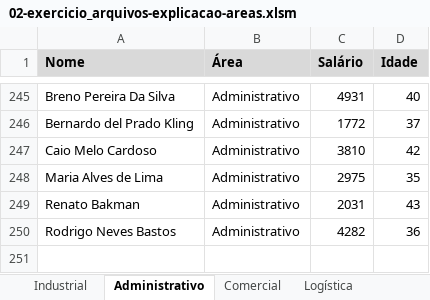
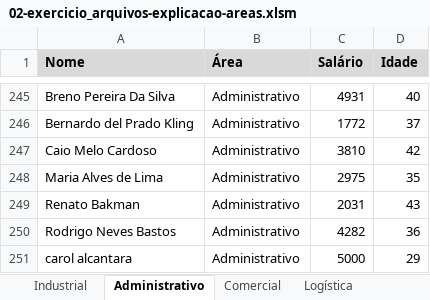
Before and after one commit to jharbes/hashtagVba, an Excel workbook: 011-trabalhando_com_varios_arquivos/02-exercicio_arquivos-explicacao-areas.xlsm, sheet Administrativo, drawn as a sheet; only a part is shown, gaps mark what is left out; values as stored, in another font and other column widths than the file's, no borders; the diff names each change by its address in the sheet, - before the commit and + after, or states it on an @@ line.

```diff
--- a/011-trabalhando_com_varios_arquivos/02-exercicio_arquivos-explicacao-areas.xlsm (sheet Administrativo)
+++ b/011-trabalhando_com_varios_arquivos/02-exercicio_arquivos-explicacao-areas.xlsm (sheet Administrativo)
+row 251: carol alcantara | Administrativo | 5000 | 29
```
Also changed, not shown: sheet Comercial, sheet Logística, sheet Industrial, 011-trabalhando_com_varios_arquivos/05-exercicio_registrando_informacoes_em_outro_arquivo-parte1.xlsm, 3 other files.
